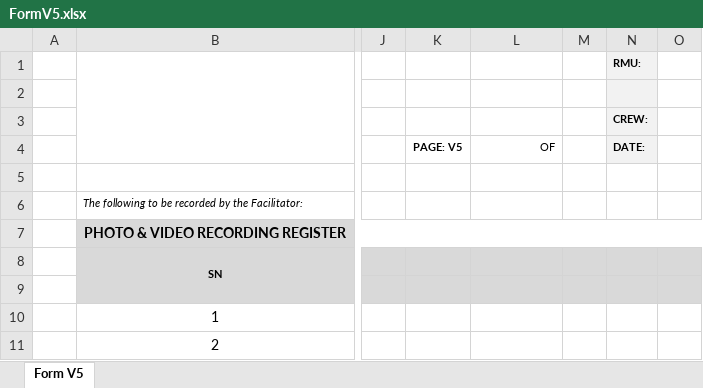
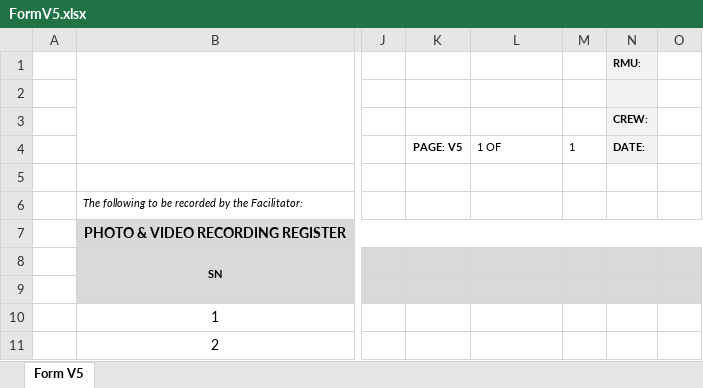
Before and after one commit to jayanthkundety/RAMMS2.0, an Excel workbook: RAMS/Web/RAMMS.Web.UI/wwwroot/Templates/FormV5.xlsx, sheet Form V5, drawn as a sheet; only a part is shown, gaps mark what is left out; values as stored, in another font and other column widths than the file's, no borders; charts and pictures not drawn; the diff names each change by its address in the sheet, - before the commit and + after, or states it on an @@ line.

```diff
--- a/RAMS/Web/RAMMS.Web.UI/wwwroot/Templates/FormV5.xlsx (sheet Form V5)
+++ b/RAMS/Web/RAMMS.Web.UI/wwwroot/Templates/FormV5.xlsx (sheet Form V5)
-L4: OF
+L4: 1 OF
-L4 alignment: right
+L4 alignment: left
-M4: (empty)
+M4: 1
```
Also changed, not shown: charts or pictures, 2 other files.
